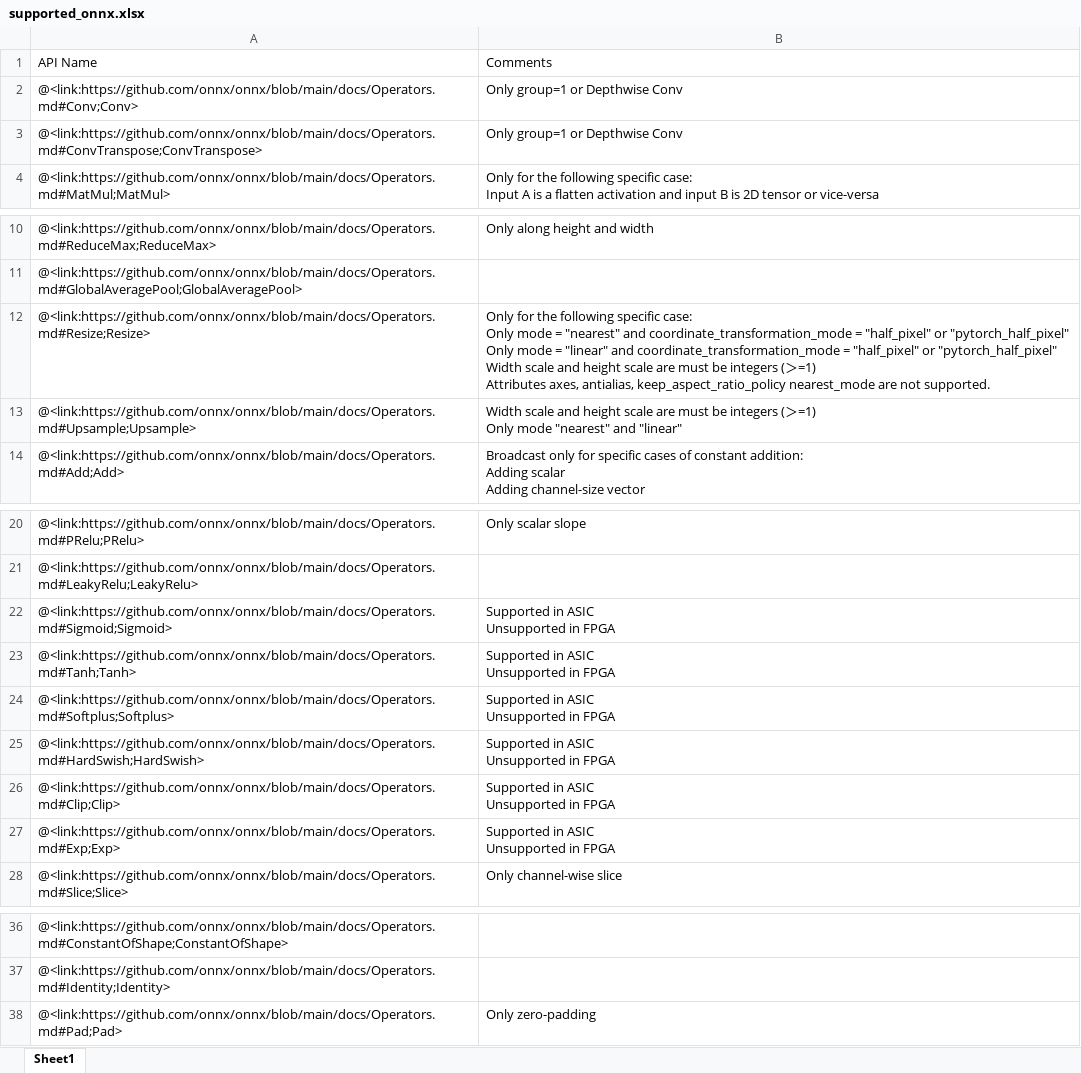
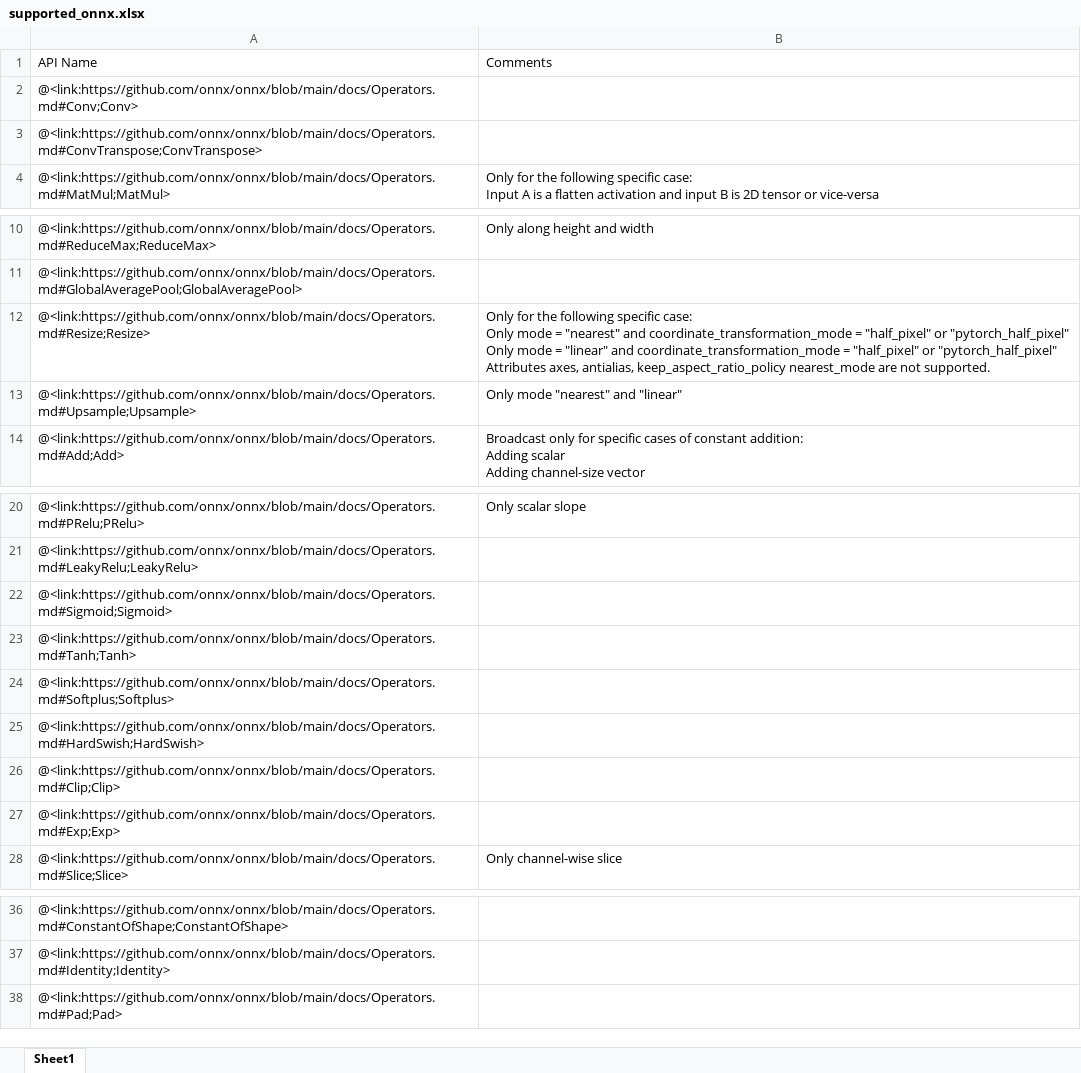
Before and after one commit to parkjinman98/Manual, an Excel workbook: media/supported_onnx.xlsx, sheet Sheet1, drawn as a sheet; only a part is shown, gaps mark what is left out; values as stored, in another font and other column widths than the file's, no borders; ↵ is a line break in a cell; the diff names each change by its address in the sheet, - before the commit and + after, or states it on an @@ line.

```diff
--- a/media/supported_onnx.xlsx (sheet Sheet1)
+++ b/media/supported_onnx.xlsx (sheet Sheet1)
-B2:B3: Only group=1 or Depthwise Conv
+B2:B3: (empty)
-B12: …or "pytorch_half_pixel" ↵ Width scale and height scale are must be integers (＞=1) ↵ Attributes axes,…
+B12: …or "pytorch_half_pixel" ↵ Attributes axes,…
-B13: Width scale and height scale are must be integers (＞=1) ↵ Only mode…
+B13: Only mode…
-B22:B27: Supported in ASIC ↵ Unsupported in FPGA
+B22:B27: (empty)
-B38: Only zero-padding
+B38: (empty)
```
Also changed, not shown: media/class_model_dict.xlsx, media/method_details.xlsx, 21 other files.
